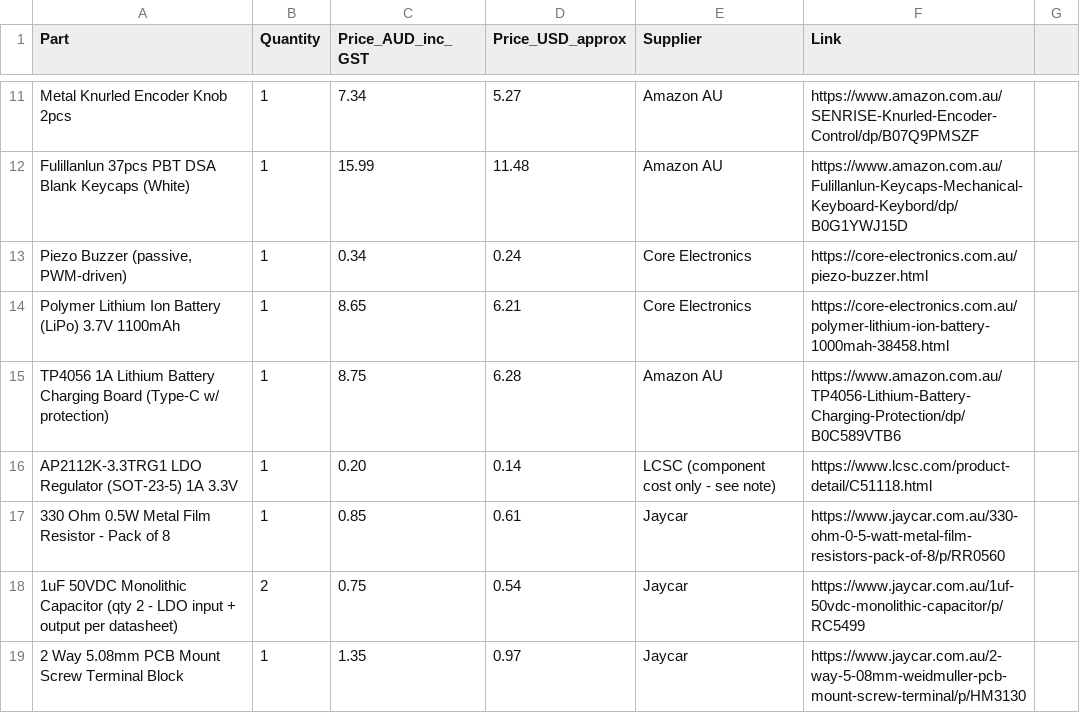
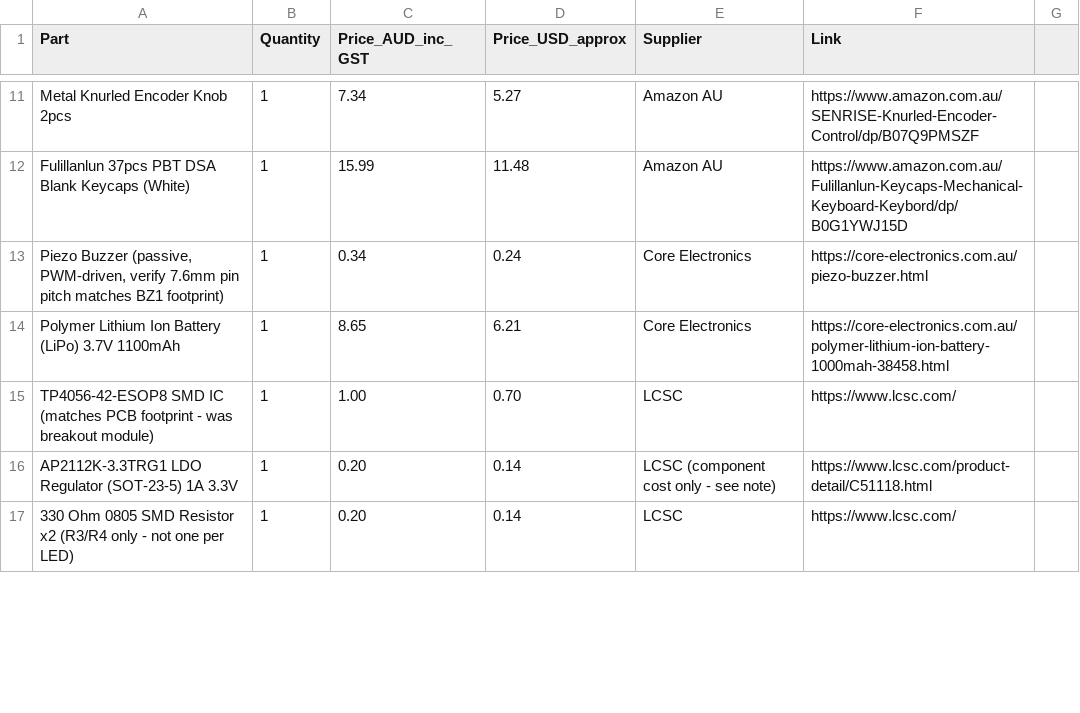
Before and after one commit to ttdgp6b7sy-ai/oxide-keys, a CSV file: BOM.csv, drawn as a sheet; only a part is shown, gaps mark what is left out; the diff covers the shown part only.

Commit message:
Modify BOM.csv with updated parts and prices
Updated BOM to reflect changes in parts and prices, including additions and removals.

```diff
--- a/BOM.csv
+++ b/BOM.csv
@@ -12,8 +12,6 @@ Metal Knurled Encoder Knob 2pcs,1,7.34,5.27,Amazon AU,https://www.amazon.com.au/
 Fulillanlun 37pcs PBT DSA Blank Keycaps (White),1,15.99,11.48,Amazon AU,https://www.amazon.com.au/Fulillanlun-Keycaps-Mechanical-Keyboard-Keybord/dp/B0G1YWJ15D
-"Piezo Buzzer (passive, PWM-driven)",1,0.34,0.24,Core Electronics,https://core-electronics.com.au/piezo-buzzer.html
+"Piezo Buzzer (passive, PWM-driven, verify 7.6mm pin pitch matches BZ1 footprint)",1,0.34,0.24,Core Electronics,https://core-electronics.com.au/piezo-buzzer.html
 Polymer Lithium Ion Battery (LiPo) 3.7V 1100mAh,1,8.65,6.21,Core Electronics,https://core-electronics.com.au/polymer-lithium-ion-battery-1000mah-38458.html
-TP4056 1A Lithium Battery Charging Board (Type-C w/ protection),1,8.75,6.28,Amazon AU,https://www.amazon.com.au/TP4056-Lithium-Battery-Charging-Protection/dp/B0C589VTB6
+TP4056-42-ESOP8 SMD IC (matches PCB footprint - was breakout module),1,1.00,0.70,LCSC,https://www.lcsc.com/
 AP2112K-3.3TRG1 LDO Regulator (SOT-23-5) 1A 3.3V,1,0.20,0.14,LCSC (component cost only - see note),https://www.lcsc.com/product-detail/C51118.html
-330 Ohm 0.5W Metal Film Resistor - Pack of 8,1,0.85,0.61,Jaycar,https://www.jaycar.com.au/330-ohm-0-5-watt-metal-film-resistors-pack-of-8/p/RR0560
-1uF 50VDC Monolithic Capacitor (qty 2 - LDO input + output per datasheet),2,0.75,0.54,Jaycar,https://www.jaycar.com.au/1uf-50vdc-monolithic-capacitor/p/RC5499
-2 Way 5.08mm PCB Mount Screw Terminal Block,1,1.35,0.97,Jaycar,https://www.jaycar.com.au/2-way-5-08mm-weidmuller-pcb-mount-screw-terminal/p/HM3130
+330 Ohm 0805 SMD Resistor x2 (R3/R4 only - not one per LED),1,0.20,0.14,LCSC,https://www.lcsc.com/
```
Also changed, not shown: 3 added rows, 3 removed rows and 4 edited cells elsewhere in this file.
